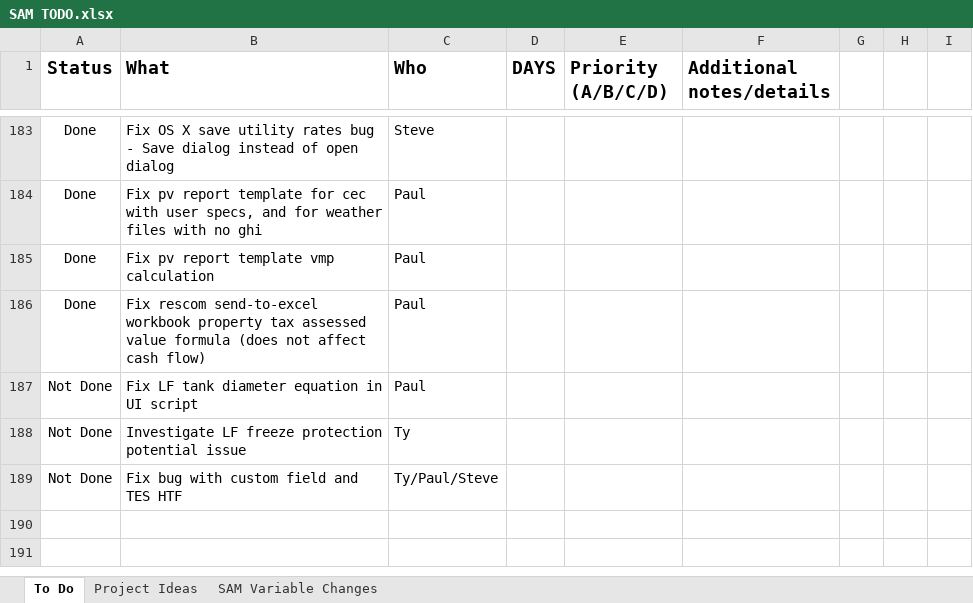
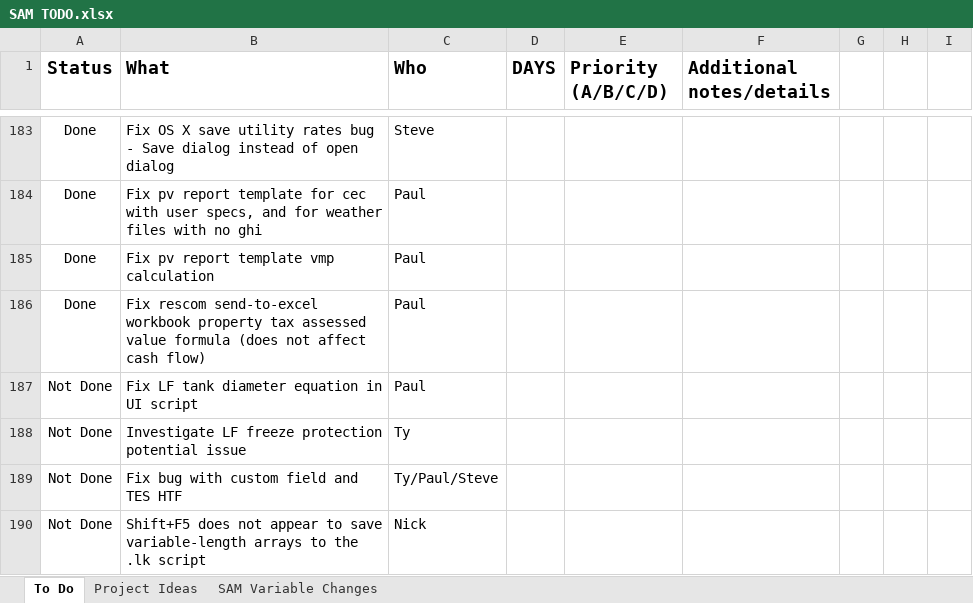
Before and after one commit to NREL/SAM, an Excel workbook: SAM TODO.xlsx, sheet To Do, drawn as a sheet; only a part is shown, gaps mark what is left out; values as stored, in another font and other column widths than the file's, no borders; conditional formats not drawn; the diff names each change by its address in the sheet, - before the commit and + after, or states it on an @@ line.

Commit message:
Shift+F5 does not appear to add variable-length data arrays to the lk script

```diff
--- a/SAM TODO.xlsx (sheet To Do)
+++ b/SAM TODO.xlsx (sheet To Do)
+row 190: Not Done | Shift+F5 does not appear to save variable-length arrays to the .lk script | Nick
```
